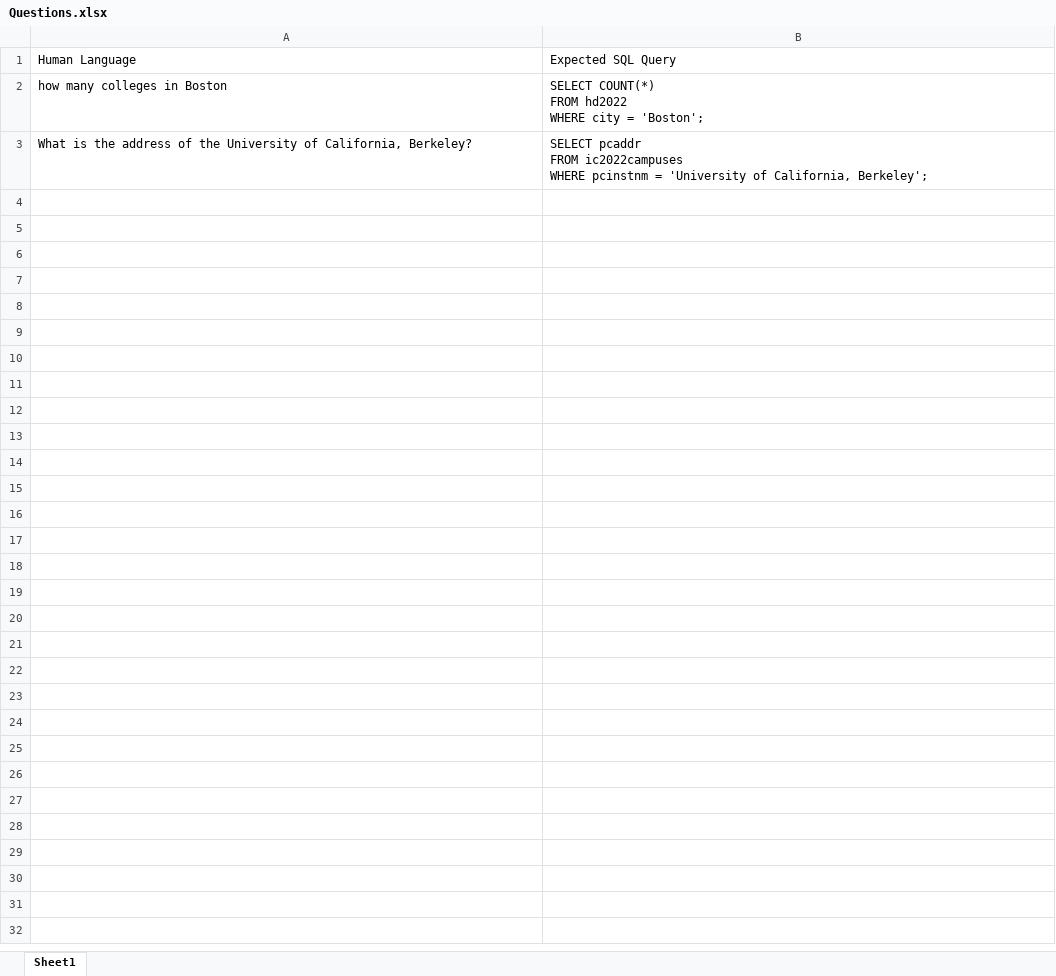
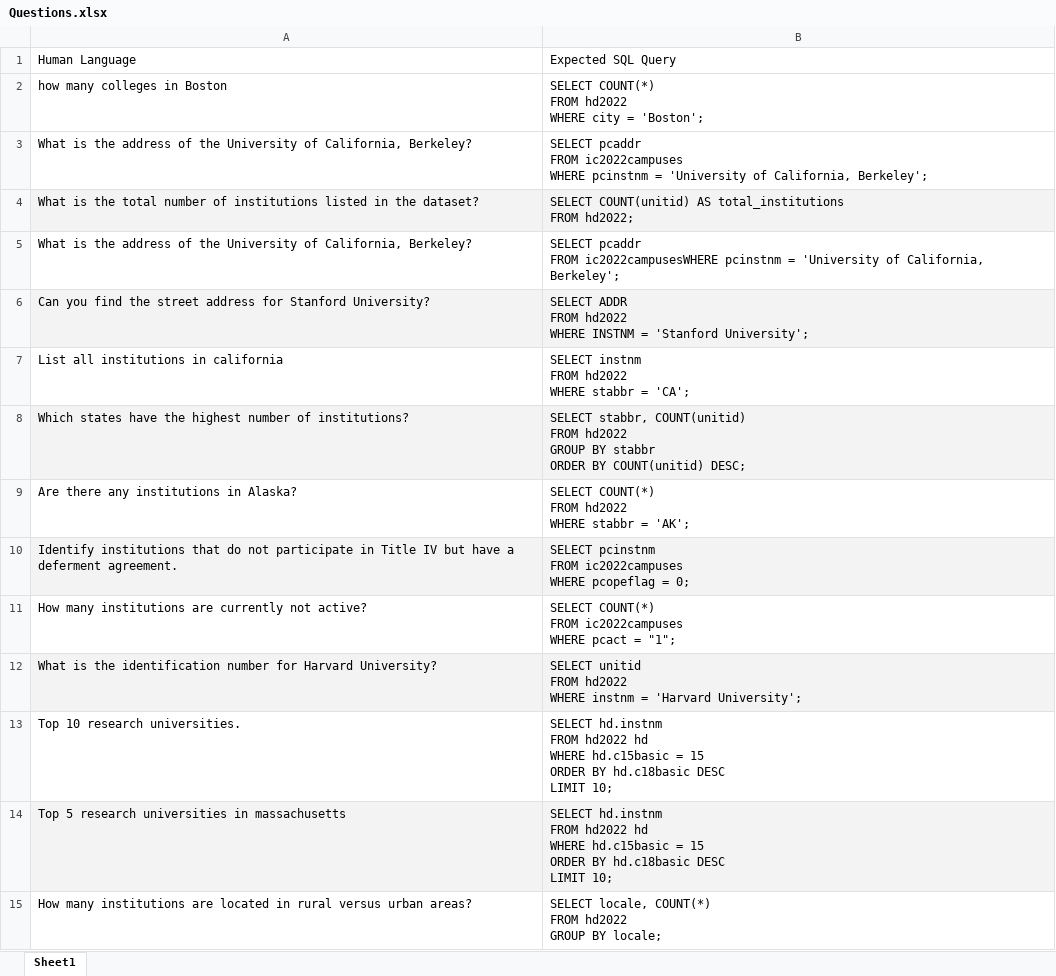
Before and after one commit to hemadataworksai/ipedsllm_RedHat_Fall2024, an Excel workbook: Questions.xlsx, sheet Sheet1, drawn as a sheet; values as stored, in another font and other column widths than the file's, no borders; ↵ is a line break in a cell; the diff names each change by its address in the sheet, - before the commit and + after, or states it on an @@ line.

```diff
--- a/Questions.xlsx (sheet Sheet1)
+++ b/Questions.xlsx (sheet Sheet1)
+row 4: What is the total number of institutions listed in the dataset? | SELECT COUNT(unitid) AS total_institutions ↵ FROM hd2022;
+row 5: What is the address of the University of California, Berkeley? | SELECT pcaddr ↵ FROM ic2022campusesWHERE pcinstnm = 'University of California, Berkeley';
+row 6: Can you find the street address for Stanford University? | SELECT ADDR ↵ FROM hd2022 ↵ WHERE INSTNM = 'Stanford University';
+row 7: List all institutions in california | SELECT instnm ↵ FROM hd2022 ↵ WHERE stabbr = 'CA';
+row 8: Which states have the highest number of institutions? | SELECT stabbr, COUNT(unitid) ↵ FROM hd2022 ↵ GROUP BY stabbr ↵ ORDER BY COUNT(unitid) DESC;
+row 9: Are there any institutions in Alaska? | SELECT COUNT(*) ↵ FROM hd2022 ↵ WHERE stabbr = 'AK';
+row 10: Identify institutions that do not participate in Title IV but have a deferment agreement. | SELECT pcinstnm ↵ FROM ic2022campuses ↵ WHERE pcopeflag = 0;
+row 11: How many institutions are currently not active? | SELECT COUNT(*) ↵ FROM ic2022campuses ↵ WHERE pcact = "1";
+row 12: What is the identification number for Harvard University? | SELECT unitid ↵ FROM hd2022 ↵ WHERE instnm = 'Harvard University';
+row 13: Top 10 research universities. | SELECT hd.instnm ↵ FROM hd2022 hd ↵ WHERE hd.c15basic = 15 ↵ ORDER BY hd.c18basic DESC ↵ LIMIT 10;
+row 14: Top 5 research universities in massachusetts | SELECT hd.instnm ↵ FROM hd2022 hd ↵ WHERE hd.c15basic = 15 ↵ ORDER BY hd.c18basic DESC ↵ LIMIT 10;
+row 15: How many institutions are located in rural versus urban areas? | SELECT locale, COUNT(*) ↵ FROM hd2022 ↵ GROUP BY locale;
```
Also changed, not shown: 7 other files.
